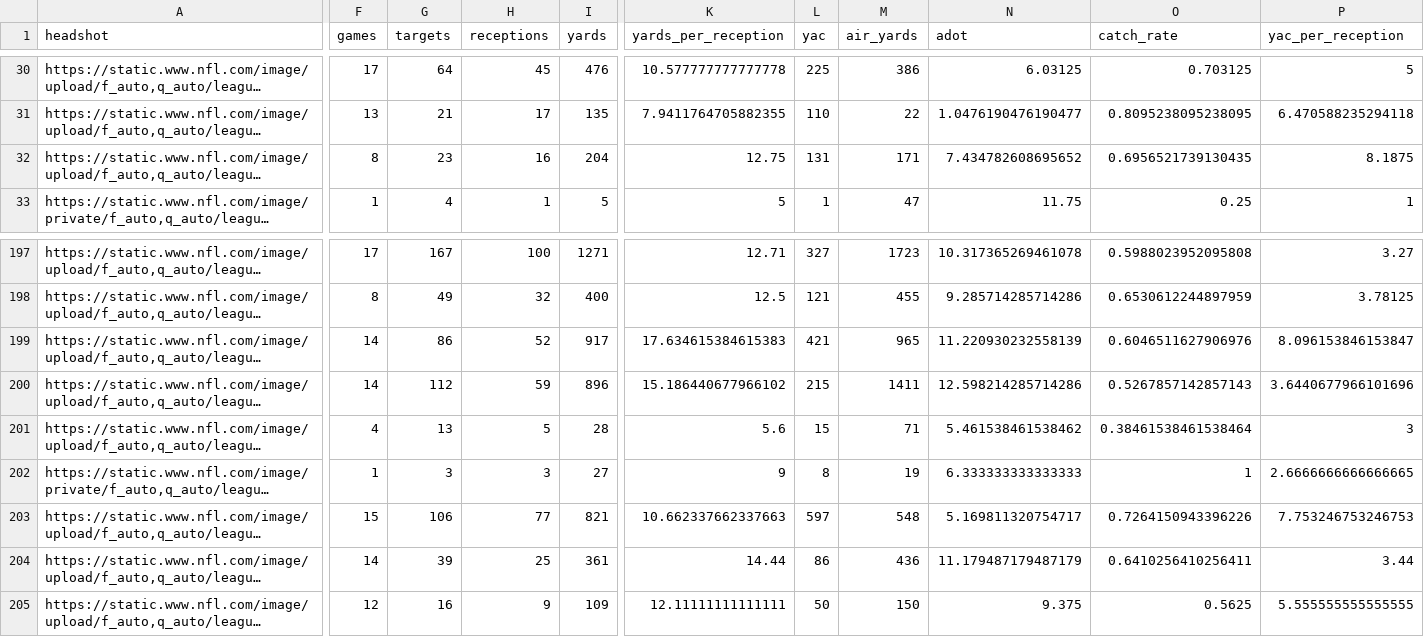
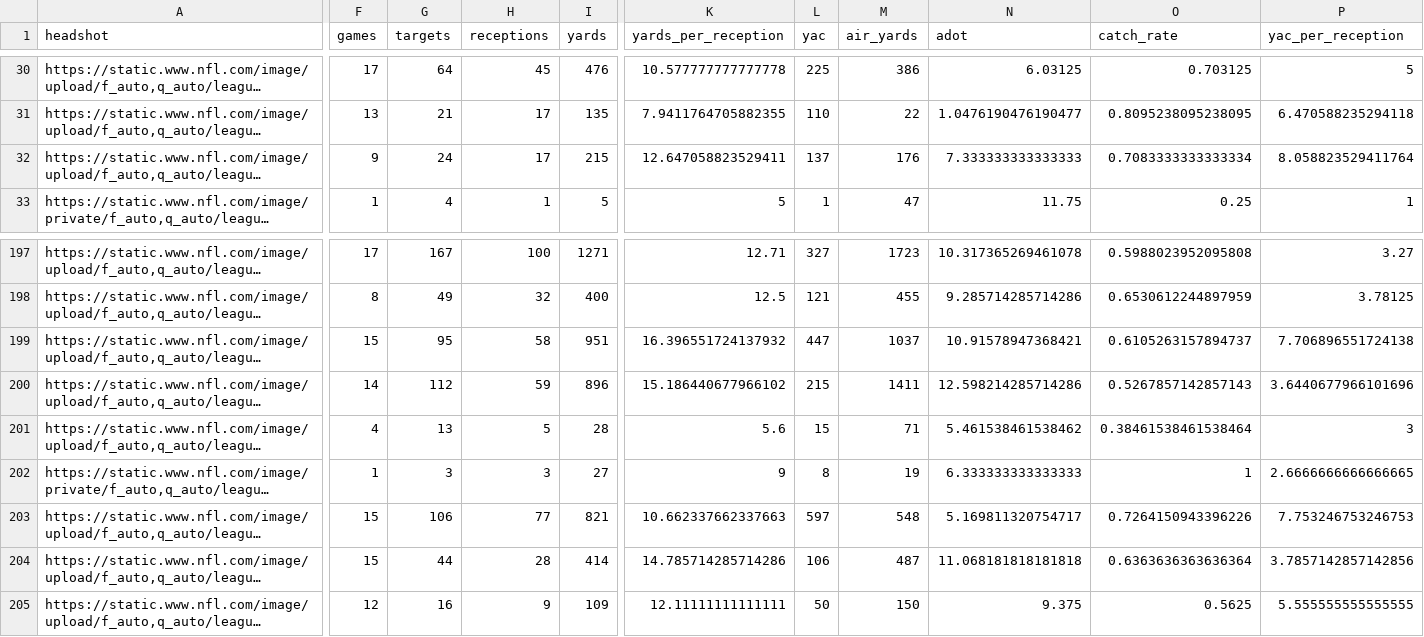
Before and after one commit to trashduty/fantasy_player_data, a CSV file: Data/wr_data.csv, drawn as a sheet; only a part is shown, gaps mark what is left out; long unchanged cells end in …; the diff covers the shown part only; the diff names each change by its address in the sheet, - before the commit and + after, or states it on an @@ line.

```diff
--- a/Data/wr_data.csv
+++ b/Data/wr_data.csv
-F32 (games): 8
+F32 (games): 9
-G32 (targets): 23
+G32 (targets): 24
-H32 (receptions): 16
+H32 (receptions): 17
-I32 (yards): 204
+I32 (yards): 215
-K32 (yards_per_reception): 12.75
+K32 (yards_per_reception): 12.647058823529411
-L32 (yac): 131
+L32 (yac): 137
-M32 (air_yards): 171
+M32 (air_yards): 176
-N32 (adot): 7.434782608695652
+N32 (adot): 7.333333333333333
-O32 (catch_rate): 0.6956521739130435
+O32 (catch_rate): 0.7083333333333334
-P32 (yac_per_reception): 8.1875
+P32 (yac_per_reception): 8.058823529411764
-F199 (games): 14
+F199 (games): 15
-G199 (targets): 86
+G199 (targets): 95
-H199 (receptions): 52
+H199 (receptions): 58
-I199 (yards): 917
+I199 (yards): 951
-K199 (yards_per_reception): 17.634615384615383
+K199 (yards_per_reception): 16.396551724137932
-L199 (yac): 421
+L199 (yac): 447
-M199 (air_yards): 965
+M199 (air_yards): 1037
-N199 (adot): 11.220930232558139
+N199 (adot): 10.91578947368421
-O199 (catch_rate): 0.6046511627906976
+O199 (catch_rate): 0.6105263157894737
-P199 (yac_per_reception): 8.096153846153847
+P199 (yac_per_reception): 7.706896551724138
-F204 (games): 14
+F204 (games): 15
-G204 (targets): 39
+G204 (targets): 44
-H204 (receptions): 25
+H204 (receptions): 28
-I204 (yards): 361
+I204 (yards): 414
-K204 (yards_per_reception): 14.44
+K204 (yards_per_reception): 14.785714285714286
-L204 (yac): 86
+L204 (yac): 106
-M204 (air_yards): 436
+M204 (air_yards): 487
-N204 (adot): 11.179487179487179
+N204 (adot): 11.068181818181818
-O204 (catch_rate): 0.6410256410256411
+O204 (catch_rate): 0.6363636363636364
-P204 (yac_per_reception): 3.44
+P204 (yac_per_reception): 3.7857142857142856
```
Also changed, not shown: 162 edited cells elsewhere in this file, Data/qb_data.csv, Data/rb_data.csv.
